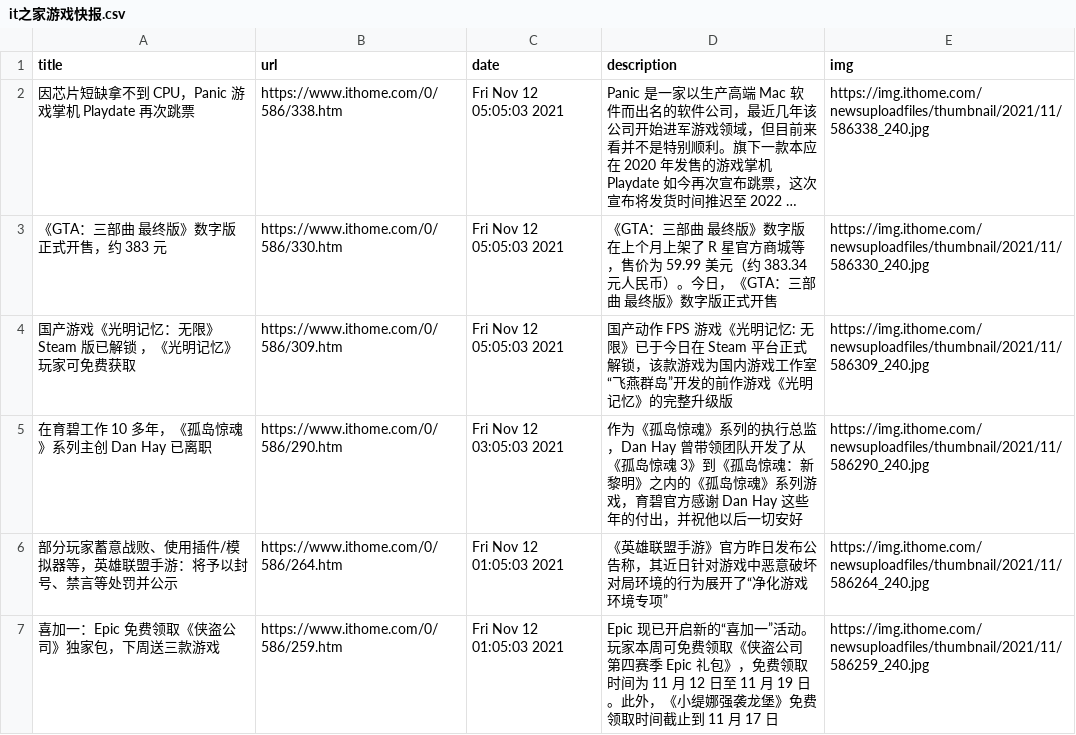
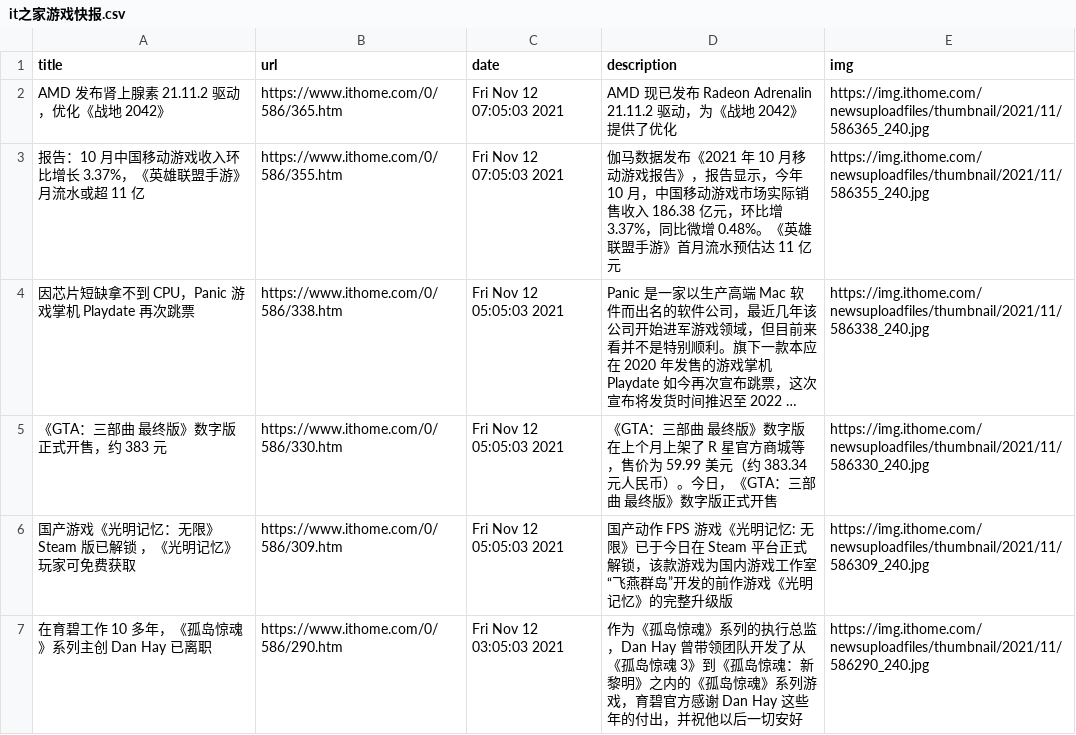
Before and after one commit to c-chen0902/rss, a CSV file: it之家游戏快报.csv, drawn as a sheet; only a part is shown; the shorter side is filled out with more unchanged rows; long unchanged cells end in …; the diff names each change by its address in the sheet, - before the commit and + after, or states it on an @@ line.

```diff
--- a/it之家游戏快报.csv
+++ b/it之家游戏快报.csv
+row 2: AMD 发布肾上腺素 21.11.2 驱动，优化《战地 2042》 | https://www.ithome.com/0/586/365.htm | Fri Nov 12 07:05:03 2021 | AMD 现已发布 Radeon Adrenalin 21.11.2 驱动，为《战地 2042》提供了优化 | https://img.ithome.com/newsuploadfiles/thumbnail/2021/11/586365_240.jpg
+row 3: 报告：10 月中国移动游戏收入环比增长 3.37%，《英雄联盟手游》月流水或超 11 亿 | https://www.ithome.com/0/586/355.htm | Fri Nov 12 07:05:03 2021 | 伽马数据发布《2021 年 10 月移动游戏报告》，报告显示，今年 10 月，中国移动游戏市场实际销售收入 186.38 亿元，环比增 3.37%，同比微增 0.48%。《英雄联盟手游》首月流水预估达 11 亿元 | https://img.ithome.com/newsuploadfiles/thumbnail/2021/11/586355_240.jpg
```
Also changed, not shown: pianku_tv.csv, 4 other files.
